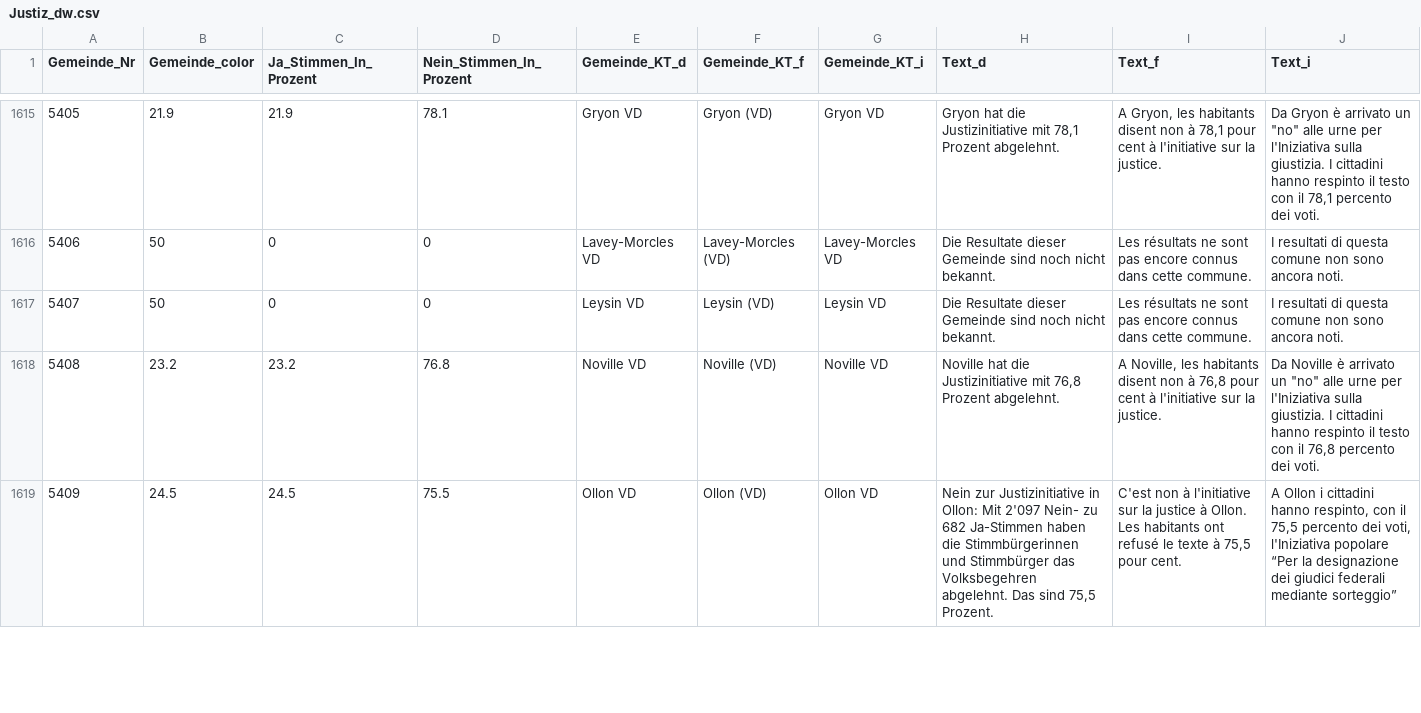
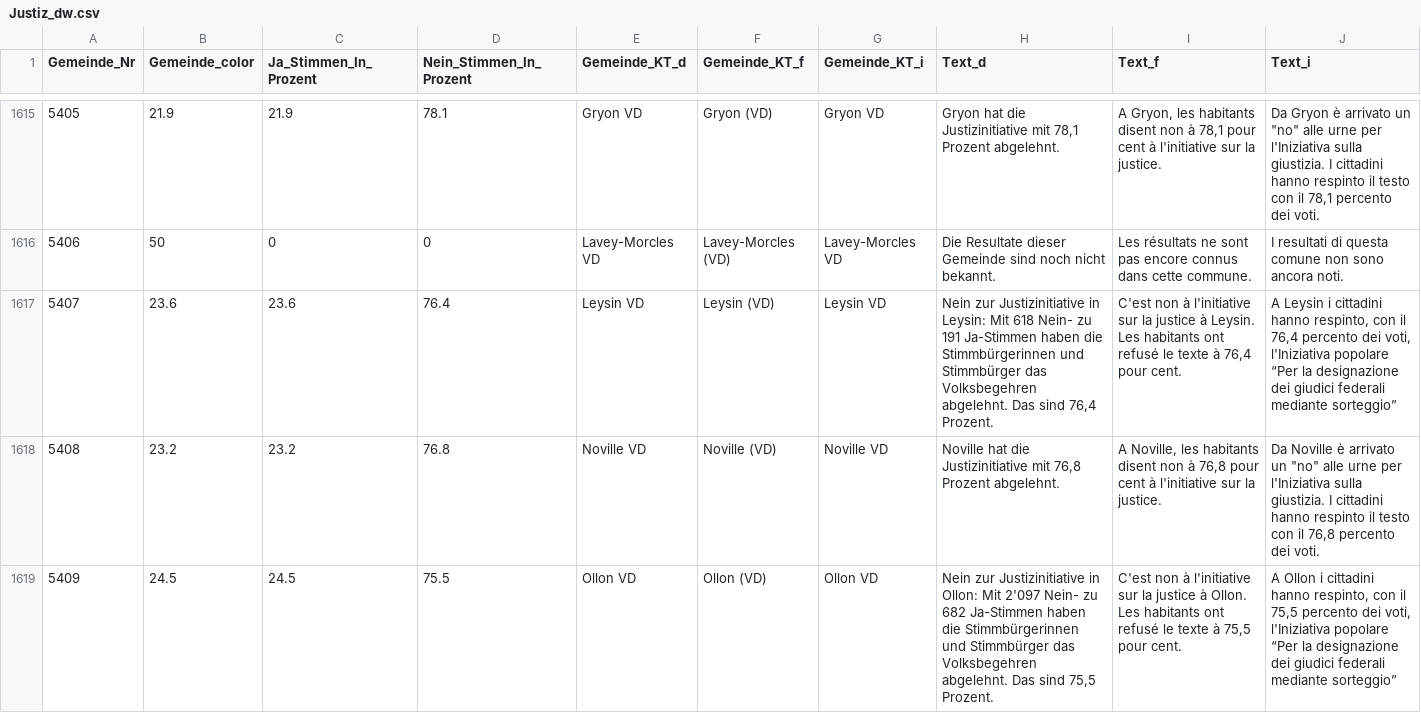
Before and after one commit to awp-finanznachrichten/lena_november2021, a CSV file: Output/Justiz_dw.csv, drawn as a sheet; only a part is shown, gaps mark what is left out; the diff covers the shown part only.

```diff
--- a/Output/Justiz_dw.csv
+++ b/Output/Justiz_dw.csv
@@ -1616,3 +1616,3 @@
 5406,50,0,0,"Lavey-Morcles VD","Lavey-Morcles (VD)","Lavey-Morcles VD","Die Resultate dieser Gemeinde sind noch nicht bekannt.","Les résultats ne sont pas encore connus dans cette commune.","I resultati di questa comune non sono ancora noti."
-5407,50,0,0,"Leysin VD","Leysin (VD)","Leysin VD","Die Resultate dieser Gemeinde sind noch nicht bekannt.","Les résultats ne sont pas encore connus dans cette commune.","I resultati di questa comune non sono ancora noti."
+5407,23.6,23.6,76.4,"Leysin VD","Leysin (VD)","Leysin VD","Nein zur Justizinitiative in Leysin: Mit 618 Nein- zu 191 Ja-Stimmen haben die Stimmbürgerinnen und Stimmbürger das Volksbegehren abgelehnt. Das sind 76,4 Prozent.","C'est non à l'initiative sur la justice à Leysin. Les habitants ont refusé le texte à 76,4 pour cent.","A Leysin i cittadini hanno respinto, con il 76,4 percento dei voti, l'Iniziativa popolare “Per la designazione dei giudici federali mediante sorteggio”"
 5408,23.2,23.2,76.8,"Noville VD","Noville (VD)","Noville VD","Noville hat die Justizinitiative mit 76,8 Prozent abgelehnt.","A Noville, les habitants disent non à 76,8 pour cent à l'initiative sur la justice.","Da Noville è arrivato un ""no"" alle urne per l'Iniziativa sulla giustizia. I cittadini hanno respinto il testo con il 76,8 percento dei voti."
```
Also changed, not shown: 30 edited cells elsewhere in this file, Output/Covid_all_data.csv, Output/Justiz_all_data.csv, 8 other files.
